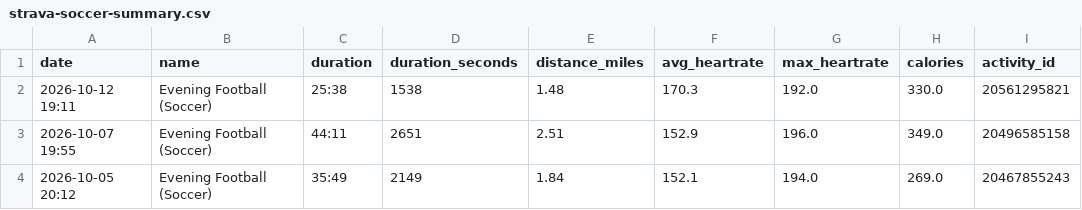
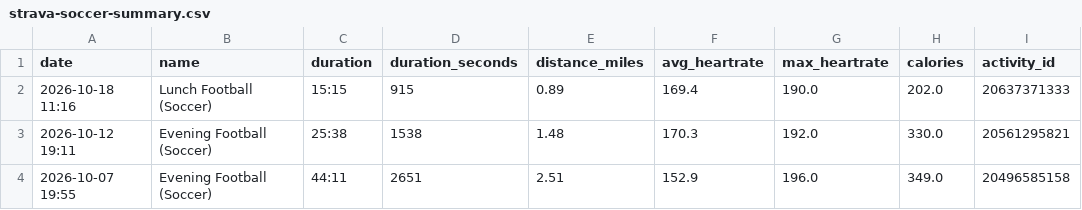
Before and after one commit to malcalakovalski/stravalytics, a CSV file: data/strava-soccer-summary.csv, drawn as a sheet; only a part is shown; the shorter side is filled out with more unchanged rows.

```diff
--- a/data/strava-soccer-summary.csv
+++ b/data/strava-soccer-summary.csv
@@ -1,2 +1,3 @@
 date,name,duration,duration_seconds,distance_miles,avg_heartrate,max_heartrate,calories,activity_id
+2026-10-18 11:16,Lunch Football (Soccer),15:15,915,0.89,169.4,190.0,202.0,20637371333
 2026-10-12 19:11,Evening Football (Soccer),25:38,1538,1.48,170.3,192.0,330.0,20561295821
```
